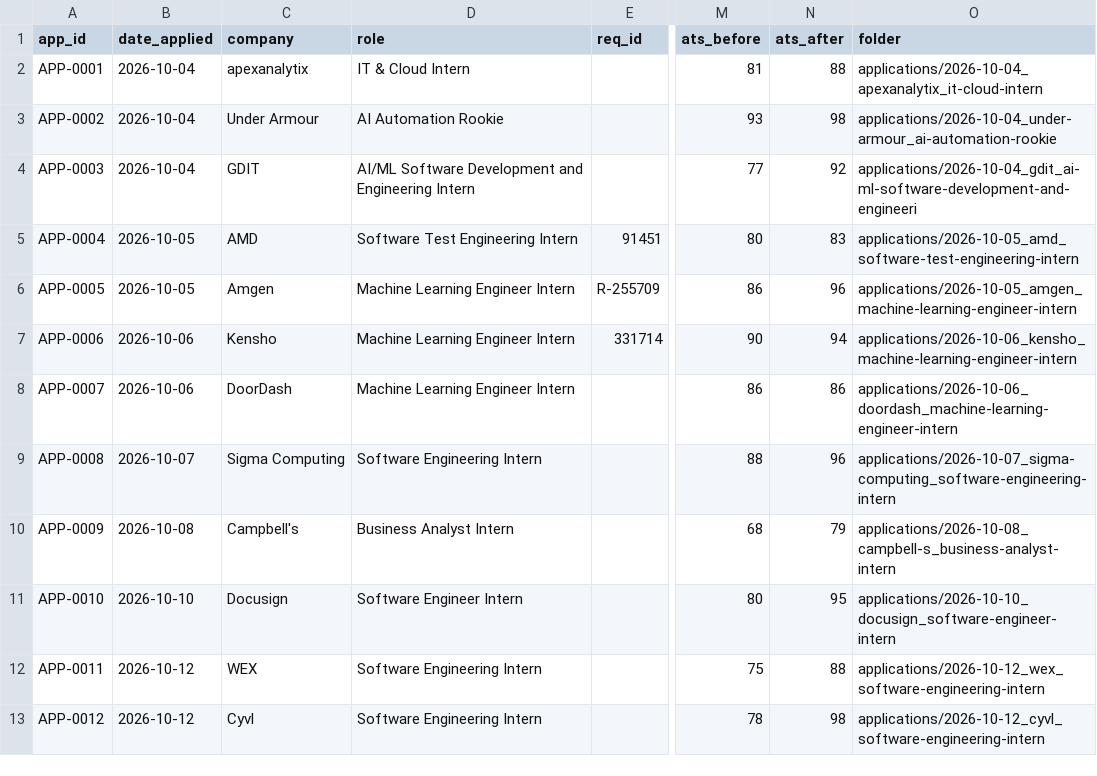
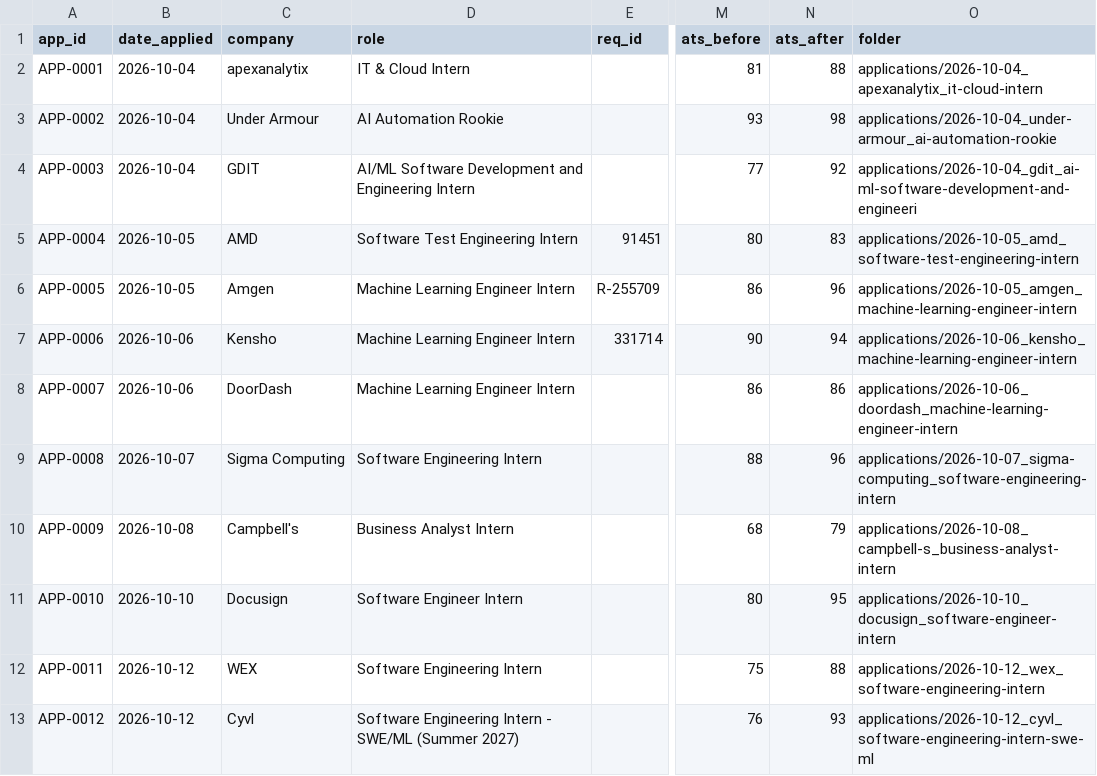
Before and after one commit to jaydoshi2/job-tracker, a CSV file: tracker/applications.csv, drawn as a sheet; only a part is shown, gaps mark what is left out; the diff names each change by its address in the sheet, - before the commit and + after, or states it on an @@ line.

```diff
--- a/tracker/applications.csv
+++ b/tracker/applications.csv
-D13 (role): Software Engineering Intern
+D13 (role): Software Engineering Intern - SWE/ML (Summer 2027)
-M13 (ats_before): 78
+M13 (ats_before): 76
-N13 (ats_after): 98
+N13 (ats_after): 93
-O13 (folder): applications/2026-10-12_cyvl_software-engineering-intern
+O13 (folder): applications/2026-10-12_cyvl_software-engineering-intern-swe-ml
```
Also changed, not shown: 7 other files.
